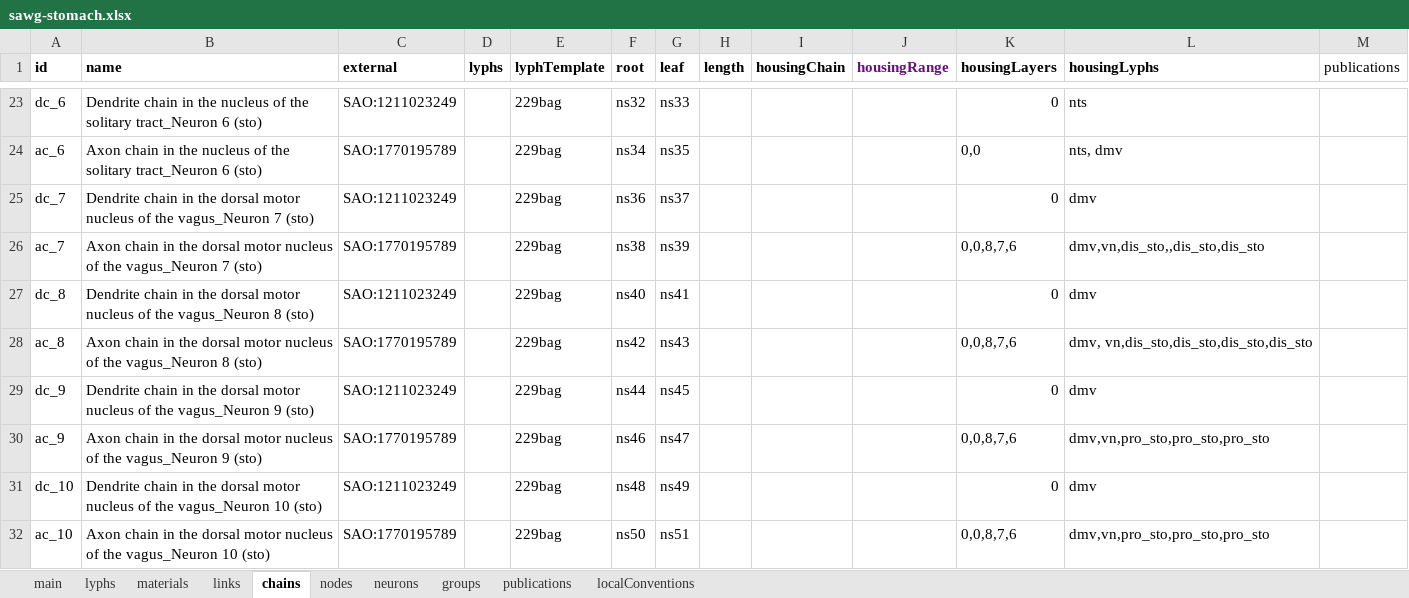
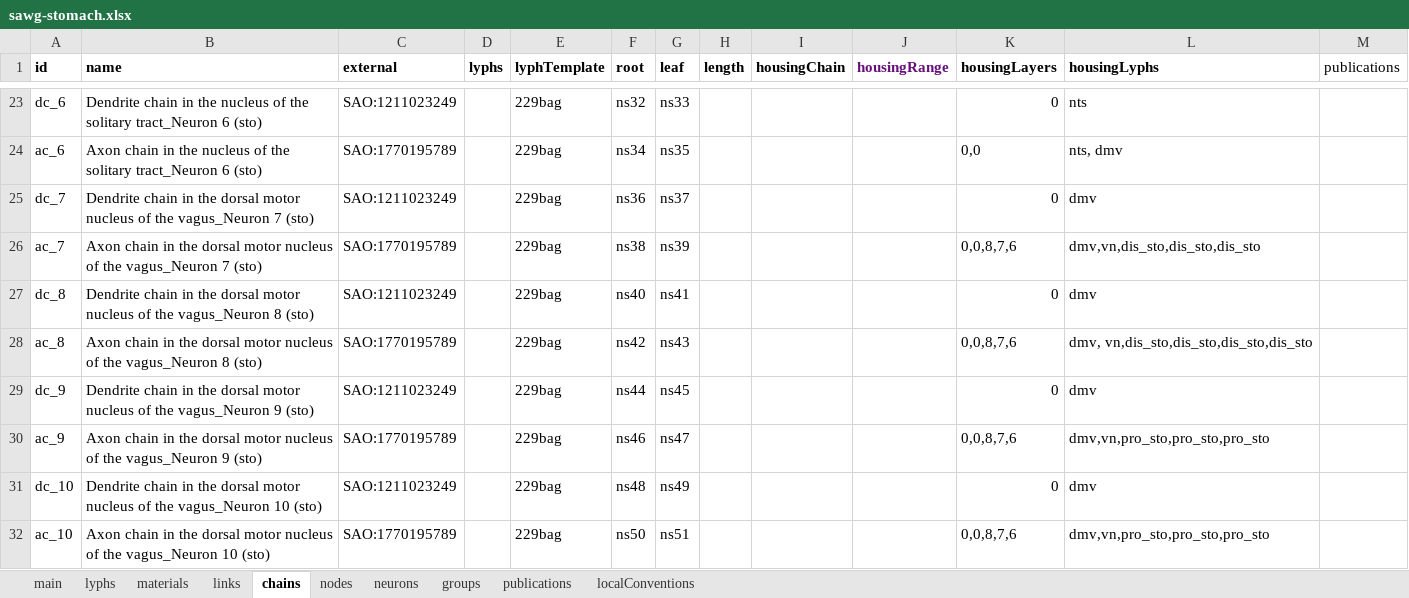
Before and after one commit to open-physiology/apinatomy-models, an Excel workbook: sawg-stomach/source/sawg-stomach.xlsx, sheet chains, drawn as a sheet; only a part is shown, gaps mark what is left out; values as stored, in another font and other column widths than the file's, no borders; charts and pictures not drawn; the diff names each change by its address in the sheet, - before the commit and + after, or states it on an @@ line.

```diff
--- a/sawg-stomach/source/sawg-stomach.xlsx (sheet chains)
+++ b/sawg-stomach/source/sawg-stomach.xlsx (sheet chains)
-L26 (housingLyphs): dmv,vn,dis_sto,,dis_sto,dis_sto
+L26 (housingLyphs): dmv,vn,dis_sto,dis_sto,dis_sto
```
Also changed, not shown: 2 other files.
